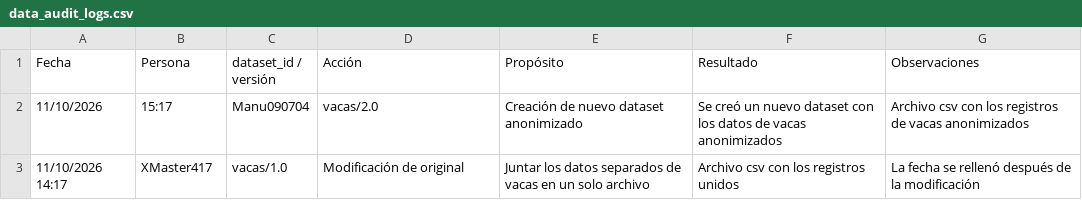
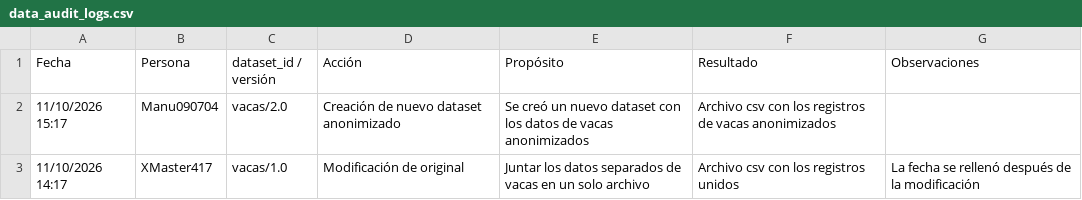
Before and after one commit to EmilioQuinonez/VACAS_IA, a CSV file: docs/data_audit_logs.csv, drawn as a sheet.

Commit message:
fix: corrige formato de logs de auditoria

```diff
--- a/docs/data_audit_logs.csv
+++ b/docs/data_audit_logs.csv
@@ -1,3 +1,3 @@
 Fecha,Persona,dataset_id / versión,Acción,Propósito,Resultado,Observaciones
-11/10/2026, 15:17, Manu090704, vacas/2.0, Creación de nuevo dataset anonimizado, Se creó un nuevo dataset con los datos de vacas anonimizados, Archivo csv con los registros de vacas anonimizados
+11/10/2026 15:17, Manu090704, vacas/2.0, Creación de nuevo dataset anonimizado, Se creó un nuevo dataset con los datos de vacas anonimizados, Archivo csv con los registros de vacas anonimizados,
 11/10/2026 14:17, XMaster417, vacas/1.0,Modificación de original,Juntar los datos separados de vacas en un solo archivo, Archivo csv con los registros unidos, La fecha se rellenó después de la modificación
```
